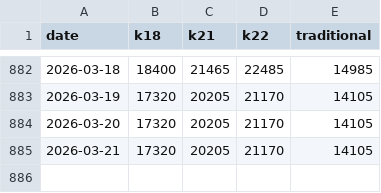
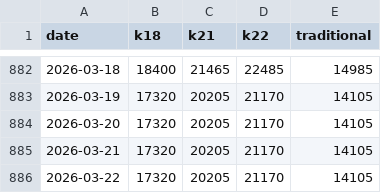
Before and after one commit to rokeyfx/scrap-price-gold, a CSV file: fe/src/prices.csv, drawn as a sheet; only a part is shown, gaps mark what is left out.

Commit message:
[auto] updated prices

```diff
--- a/fe/src/prices.csv
+++ b/fe/src/prices.csv
@@ -885 +885,2 @@ date,k18,k21,k22,traditional
 2026-03-21,17320,20205,21170,14105
+2026-03-22,17320,20205,21170,14105
```
